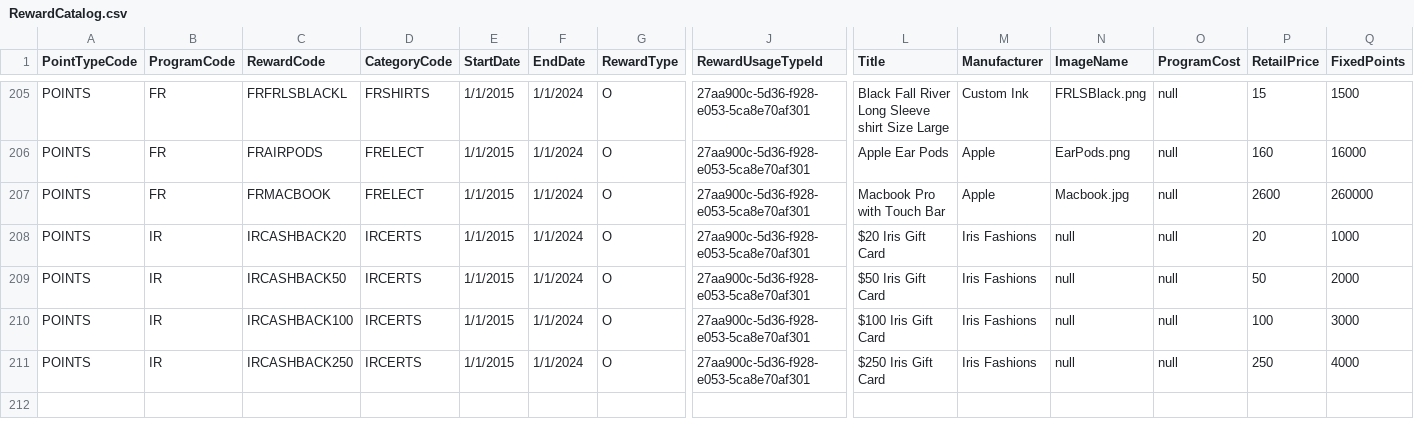
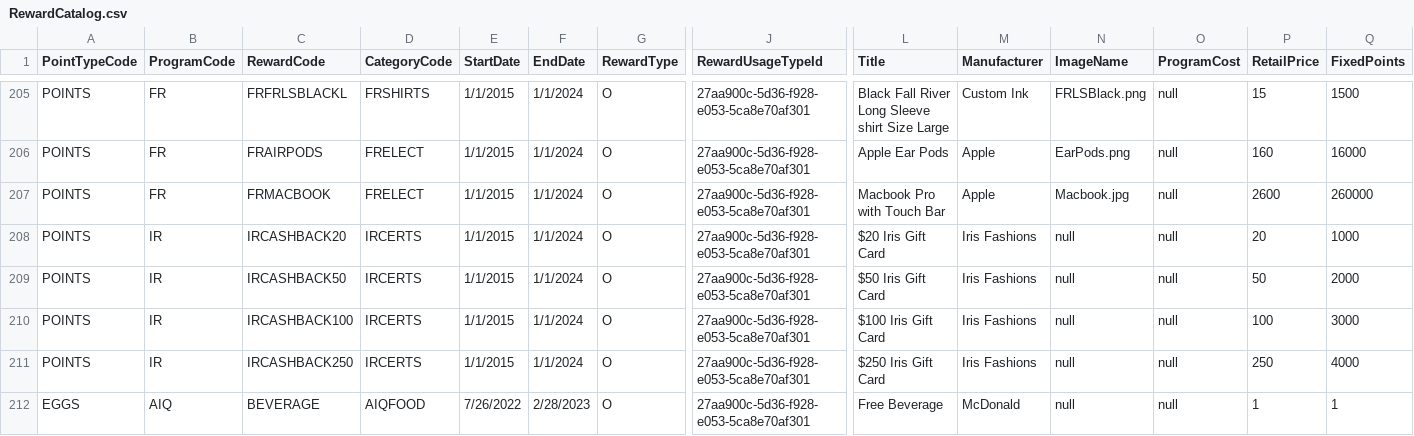
Before and after one commit to kamron-newton/gittestadvanced, a CSV file: References/RewardCatalog.csv, drawn as a sheet; only a part is shown, gaps mark what is left out; rows hold the shown columns only; the diff names each change by its address in the sheet, - before the commit and + after, or states it on an @@ line.

```diff
--- a/References/RewardCatalog.csv
+++ b/References/RewardCatalog.csv
+row 212: EGGS | AIQ | BEVERAGE | AIQFOOD | 7/26/2022 | 2/28/2023 | O | 27aa900c-5d36-f928-e053-5ca8e70af301 | Free Beverage | McDonald | null | null | 1 | 1
```
Also changed, not shown: 7 other files.
